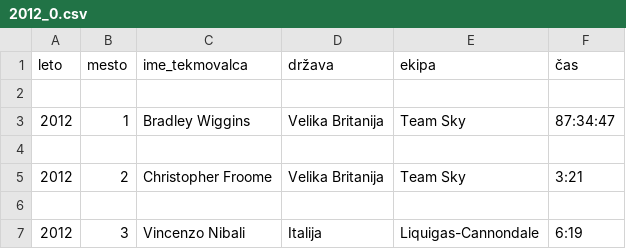
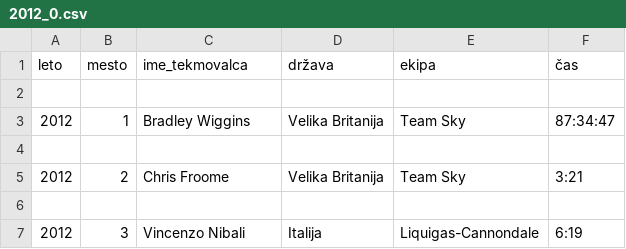
Before and after one commit to aeTS/Projekt-PRO1, a CSV file: Tour-rumena-majica/2012_0.csv, drawn as a sheet; only a part is shown.

```diff
--- a/Tour-rumena-majica/2012_0.csv
+++ b/Tour-rumena-majica/2012_0.csv
@@ -4,3 +4,3 @@ leto,mesto,ime_tekmovalca,država,ekipa,čas
 
-2012,2,Christopher Froome,Velika Britanija,Team Sky,3:21
+2012,2,Chris Froome,Velika Britanija,Team Sky,3:21
 
```
Also changed, not shown: Tour-rumena-majica/2013_0.csv, Tour-rumena-majica/2015_0.csv, 1 other file.
